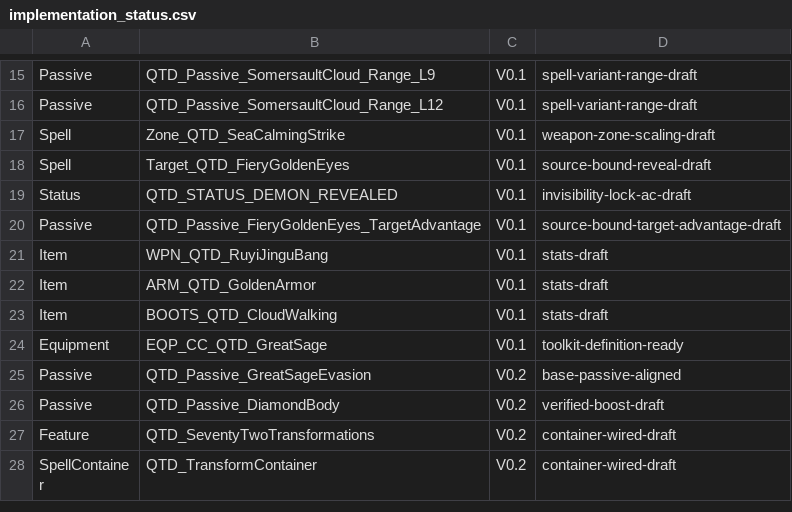
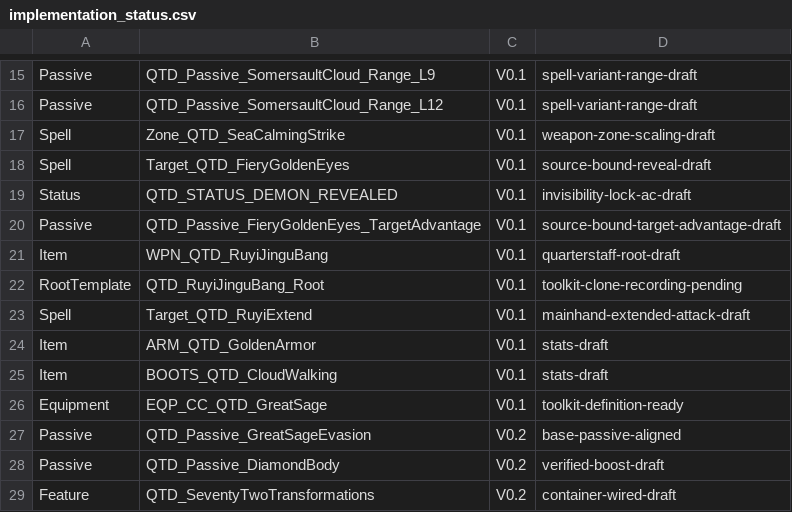
Before and after one commit to welcomelwd/bg3-qitian-dasheng, a CSV file: data/implementation_status.csv, drawn as a sheet; only a part is shown, gaps mark what is left out; the shorter side is filled out with more unchanged rows.

Commit message:
status: advance Ruyi Jingu Bang to quarterstaff root draft

```diff
--- a/data/implementation_status.csv
+++ b/data/implementation_status.csv
@@ -20,3 +20,5 @@ Status,QTD_STATUS_DEMON_REVEALED,V0.1,invisibility-lock-ac-draft
 Passive,QTD_Passive_FieryGoldenEyes_TargetAdvantage,V0.1,source-bound-target-advantage-draft
-Item,WPN_QTD_RuyiJinguBang,V0.1,stats-draft
+Item,WPN_QTD_RuyiJinguBang,V0.1,quarterstaff-root-draft
+RootTemplate,QTD_RuyiJinguBang_Root,V0.1,toolkit-clone-recording-pending
+Spell,Target_QTD_RuyiExtend,V0.1,mainhand-extended-attack-draft
 Item,ARM_QTD_GoldenArmor,V0.1,stats-draft
```
